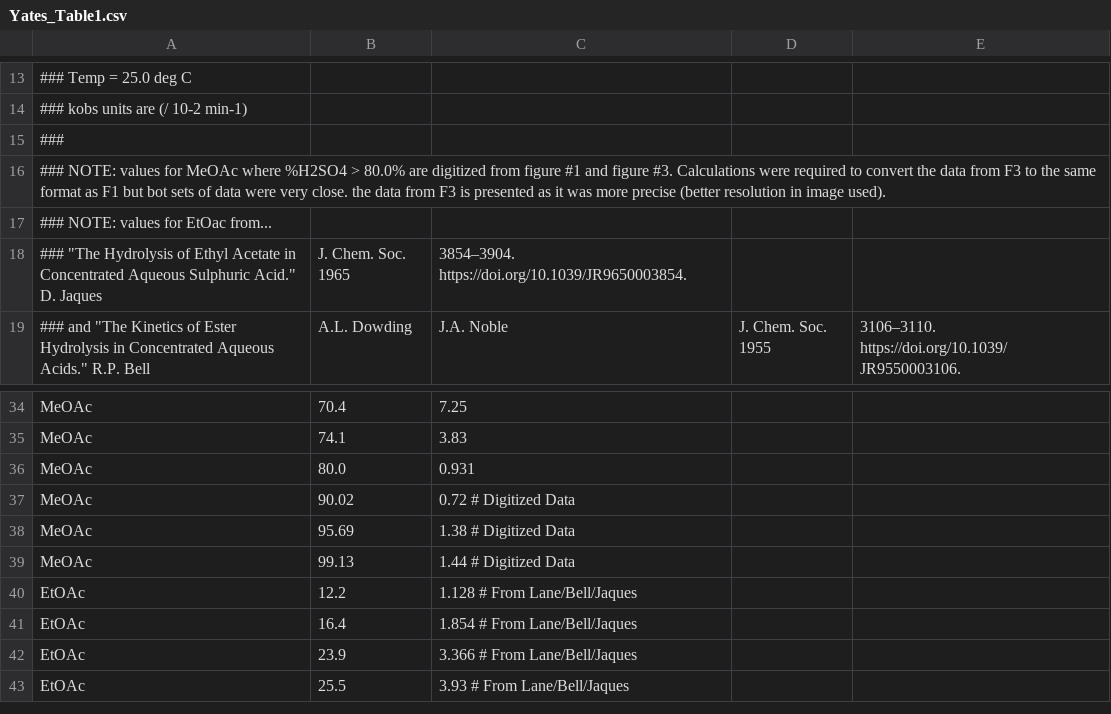
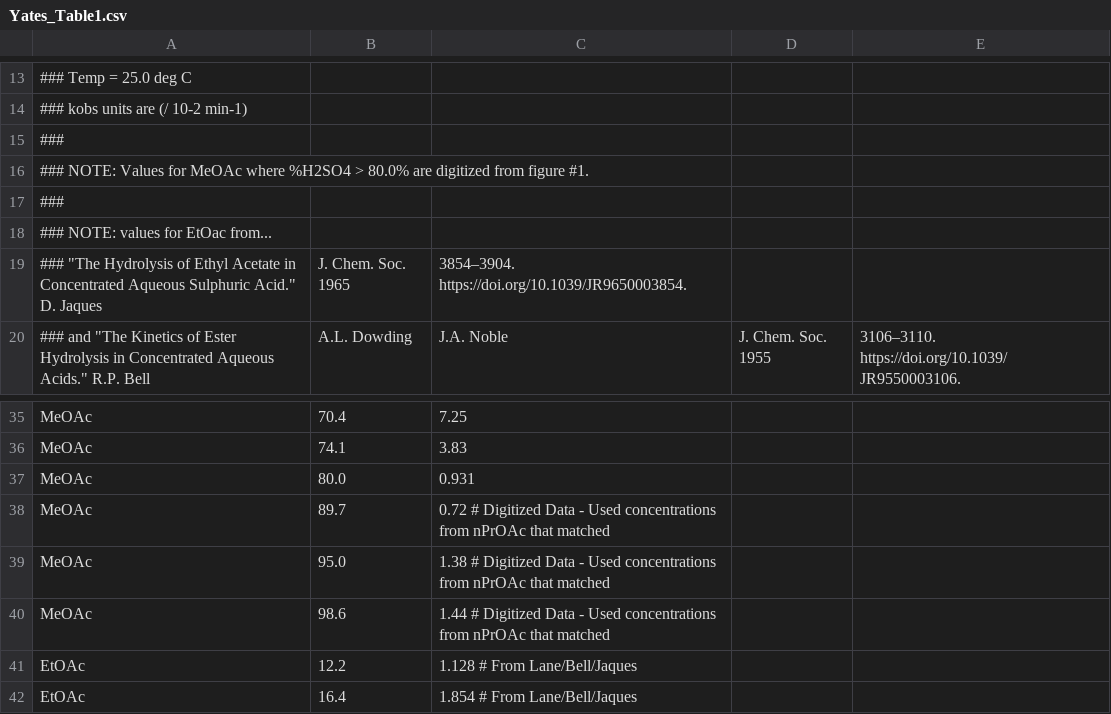
Before and after one commit to blinkletter/4410PythonNotebooks, a CSV file: Class_30_Yates_New/data/Yates_Table1.csv, drawn as a sheet; only a part is shown, gaps mark what is left out; the shorter side is filled out with more unchanged rows.

```diff
--- a/Class_30_Yates_New/data/Yates_Table1.csv
+++ b/Class_30_Yates_New/data/Yates_Table1.csv
@@ -15,3 +15,4 @@
 ###
-### NOTE: values for MeOAc where %H2SO4 > 80.0% are digitized from figure #1 and figure #3. Calculations were required to convert the data from F3 to the same format as F1 but bot sets of data were very close. the data from F3 is presented as it was more precise (better resolution in image used).
+### NOTE: Values for MeOAc where %H2SO4 > 80.0% are digitized from figure #1.
+###
 ### NOTE: values for EtOac from...
@@ -36,5 +37,5 @@ MeOAc,       74.1,          3.83
 MeOAc,       80.0,          0.931
-MeOAc,       90.02,         0.72    # Digitized Data
-MeOAc,       95.69,         1.38    # Digitized Data
-MeOAc,       99.13,         1.44    # Digitized Data
+MeOAc,       89.7,         0.72    # Digitized Data - Used concentrations from nPrOAc that matched
+MeOAc,       95.0,         1.38    # Digitized Data - Used concentrations from nPrOAc that matched
+MeOAc,       98.6,         1.44    # Digitized Data - Used concentrations from nPrOAc that matched
 EtOAc,       12.2,          1.128  # From Lane/Bell/Jaques
```
Also changed, not shown: Class_30_Yates_New/data/01_Giauque_Table9_activityH2OinH2SO4.csv, Class_30_Yates_New/data/02_H0_H2SO4_Gillespie_1971.csv, 20 other files.
